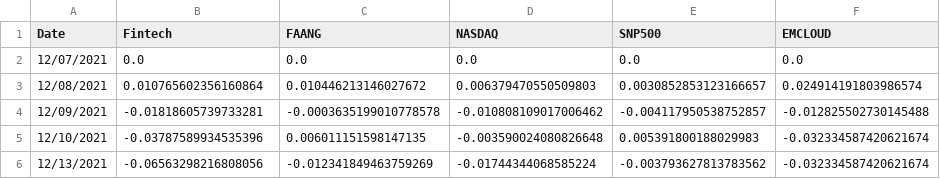
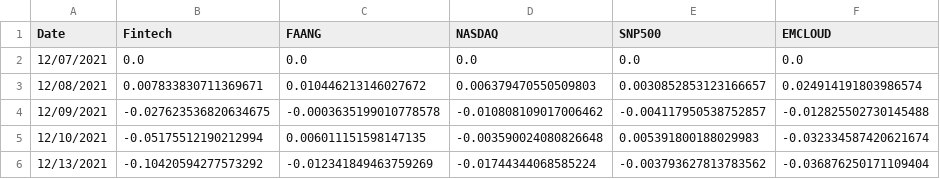
Before and after one commit to AmieRamie/findex-testing-env, a CSV file: IndexesWeekly.csv, drawn as a sheet.

Commit message:
committing files

```diff
--- a/IndexesWeekly.csv
+++ b/IndexesWeekly.csv
@@ -2,5 +2,5 @@ Date,Fintech,FAANG,NASDAQ,SNP500,EMCLOUD
 12/07/2021,0.0,0.0,0.0,0.0,0.0
-12/08/2021,0.010765602356160864,0.010446213146027672,0.006379470550509803,0.0030852853123166657,0.024914191803986574
-12/09/2021,-0.01818605739733281,-0.0003635199010778578,-0.010808109017006462,-0.004117950538752857,-0.012825502730145488
-12/10/2021,-0.03787589934535396,0.006011151598147135,-0.003590024080826648,0.005391800188029983,-0.032334587420621674
-12/13/2021,-0.06563298216808056,-0.012341849463759269,-0.01744344068585224,-0.003793627813783562,-0.032334587420621674
+12/08/2021,0.007833830711369671,0.010446213146027672,0.006379470550509803,0.0030852853123166657,0.024914191803986574
+12/09/2021,-0.027623536820634675,-0.0003635199010778578,-0.010808109017006462,-0.004117950538752857,-0.012825502730145488
+12/10/2021,-0.05175512190212994,0.006011151598147135,-0.003590024080826648,0.005391800188029983,-0.032334587420621674
+12/13/2021,-0.10420594277573292,-0.012341849463759269,-0.01744344068585224,-0.003793627813783562,-0.036876250171109404
```
